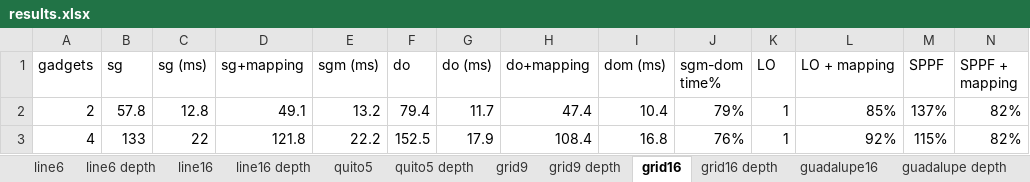
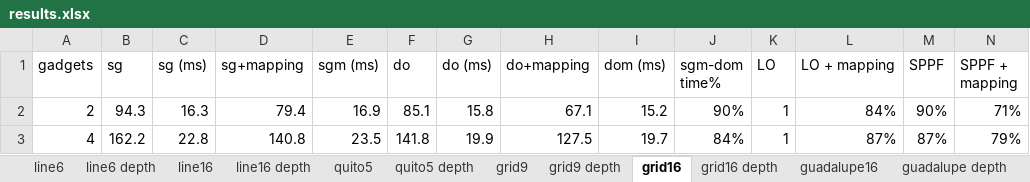
Before and after one commit to vuorenkoski/pauliopt, an Excel workbook: experiments/results.xlsx, sheet grid16, drawn as a sheet; only a part is shown; values as stored, in another font and other column widths than the file's, no borders; charts and pictures not drawn; the diff covers the shown part only; the diff names each change by its address in the sheet, - before the commit and + after, or states it on an @@ line.

```diff
--- a/experiments/results.xlsx (sheet grid16)
+++ b/experiments/results.xlsx (sheet grid16)
-B2 (sg): 57.8
+B2 (sg): 94.3
-C2 (sg (ms)): 12.8
+C2 (sg (ms)): 16.3
-D2 (sg+mapping): 49.1
+D2 (sg+mapping): 79.4
-E2 (sgm (ms)): 13.2
+E2 (sgm (ms)): 16.9
-F2 (do): 79.4
+F2 (do): 85.1
-G2 (do (ms)): 11.7
+G2 (do (ms)): 15.8
-H2 (do+mapping): 47.4
+H2 (do+mapping): 67.1
-I2 (dom (ms)): 10.4
+I2 (dom (ms)): 15.2
-J2 (sgm-dom time%): 79%
+J2 (sgm-dom time%): 90%
-L2 (LO + mapping): 85%
+L2 (LO + mapping): 84%
-M2 (SPPF): 137%
+M2 (SPPF): 90%
-N2 (SPPF + mapping): 82%
+N2 (SPPF + mapping): 71%
-B3 (sg): 133
+B3 (sg): 162.2
-C3 (sg (ms)): 22
+C3 (sg (ms)): 22.8
-D3 (sg+mapping): 121.8
+D3 (sg+mapping): 140.8
-E3 (sgm (ms)): 22.2
+E3 (sgm (ms)): 23.5
-F3 (do): 152.5
+F3 (do): 141.8
-G3 (do (ms)): 17.9
+G3 (do (ms)): 19.9
-H3 (do+mapping): 108.4
+H3 (do+mapping): 127.5
-I3 (dom (ms)): 16.8
+I3 (dom (ms)): 19.7
-J3 (sgm-dom time%): 76%
+J3 (sgm-dom time%): 84%
-L3 (LO + mapping): 92%
+L3 (LO + mapping): 87%
-M3 (SPPF): 115%
+M3 (SPPF): 87%
-N3 (SPPF + mapping): 82%
+N3 (SPPF + mapping): 79%
```
Also changed, not shown: 356 edited cells and cell formats elsewhere in this sheet, sheet line16, sheet line16 depth, sheet guadalupe depth, sheet guadalupe16, sheet grid16 depth, sheet time (2), charts or pictures, experiments/qiskit_test.xlsx, 35 other files.
